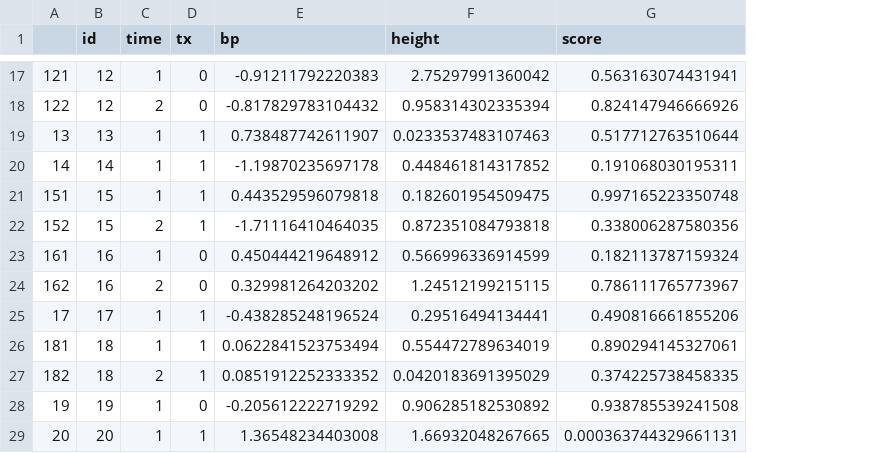
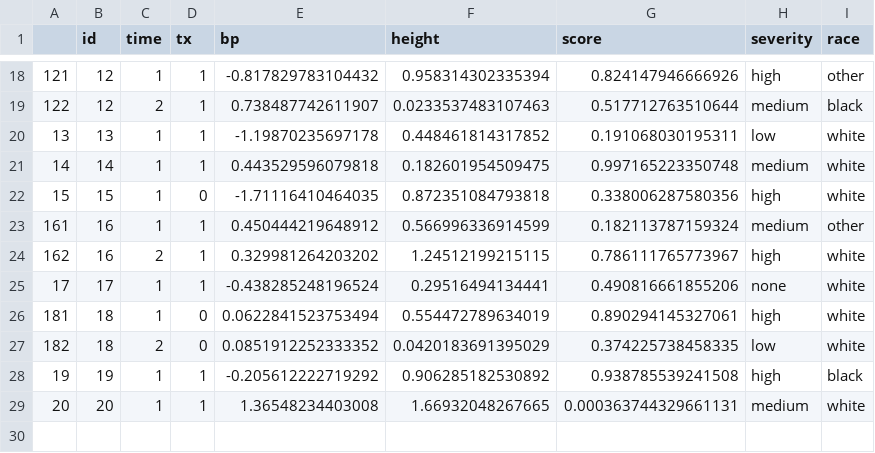
Before and after one commit to Scott-Coggeshall/magictable, a CSV file: data-raw/test_df.csv, drawn as a sheet; only a part is shown, gaps mark what is left out; removed rows and columns are numbered as before the commit, all else as after; the diff covers the shown part only; the diff names each change by its address in the sheet, - before the commit and + after, or states it on an @@ line.

```diff
--- a/data-raw/test_df.csv
+++ b/data-raw/test_df.csv
+column H (severity), rows 18-29: high | medium | low | medium | high | medium | high | none | high | low | high | medium
+column I (race), rows 18-29: other | black | white | white | white | other | white | white | white | white | black | white
-D18:D19 (tx): 0
+D18:D19 (tx): 1
-E18 (bp): -0.91211792220383
+E18 (bp): -0.817829783104432
-F18 (height): 2.75297991360042
+F18 (height): 0.958314302335394
-G18 (score): 0.563163074431941
+G18 (score): 0.824147946666926
-E19 (bp): -0.817829783104432
+E19 (bp): 0.738487742611907
-F19 (height): 0.958314302335394
+F19 (height): 0.0233537483107463
-G19 (score): 0.824147946666926
+G19 (score): 0.517712763510644
-E20 (bp): 0.738487742611907
+E20 (bp): -1.19870235697178
-F20 (height): 0.0233537483107463
+F20 (height): 0.448461814317852
-G20 (score): 0.517712763510644
+G20 (score): 0.191068030195311
-E21 (bp): -1.19870235697178
+E21 (bp): 0.443529596079818
-F21 (height): 0.448461814317852
+F21 (height): 0.182601954509475
-G21 (score): 0.191068030195311
+G21 (score): 0.997165223350748
-row 21: 151 | 15 | 1 | 1 | 0.443529596079818 | 0.182601954509475 | 0.997165223350748
-A22: 152
+A22: 15
-C22 (time): 2
+C22 (time): 1
-D22 (tx): 1
+D22 (tx): 0
-D23:D24 (tx): 0
+D23:D24 (tx): 1
-D26:D27 (tx): 1
+D26:D27 (tx): 0
-D28 (tx): 0
+D28 (tx): 1
```
Also changed, not shown: 4 added rows, 3 removed rows and 22 edited cells elsewhere in this file, 2 other files.
